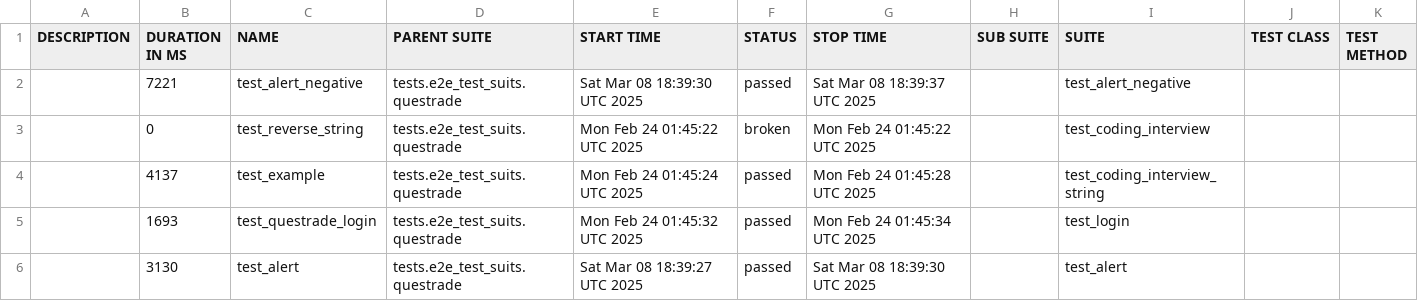
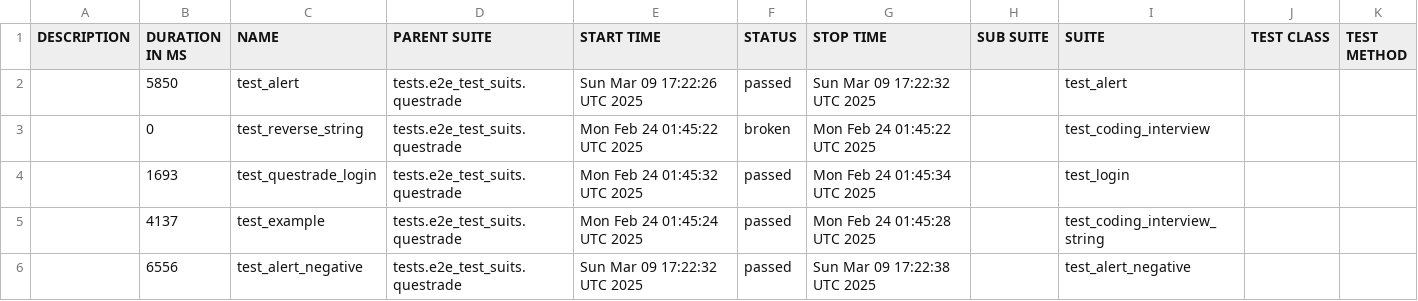
Before and after one commit to dakai-wei/interview, a CSV file: data/suites.csv, drawn as a sheet.

```diff
--- a/data/suites.csv
+++ b/data/suites.csv
@@ -1,6 +1,6 @@
 "DESCRIPTION","DURATION IN MS","NAME","PARENT SUITE","START TIME","STATUS","STOP TIME","SUB SUITE","SUITE","TEST CLASS","TEST METHOD"
-"","7221","test_alert_negative","tests.e2e_test_suits.questrade","Sat Mar 08 18:39:30 UTC 2025","passed","Sat Mar 08 18:39:37 UTC 2025","","test_alert_negative","",""
+"","5850","test_alert","tests.e2e_test_suits.questrade","Sun Mar 09 17:22:26 UTC 2025","passed","Sun Mar 09 17:22:32 UTC 2025","","test_alert","",""
 "","0","test_reverse_string","tests.e2e_test_suits.questrade","Mon Feb 24 01:45:22 UTC 2025","broken","Mon Feb 24 01:45:22 UTC 2025","","test_coding_interview","",""
+"","1693","test_questrade_login","tests.e2e_test_suits.questrade","Mon Feb 24 01:45:32 UTC 2025","passed","Mon Feb 24 01:45:34 UTC 2025","","test_login","",""
 "","4137","test_example","tests.e2e_test_suits.questrade","Mon Feb 24 01:45:24 UTC 2025","passed","Mon Feb 24 01:45:28 UTC 2025","","test_coding_interview_string","",""
-"","1693","test_questrade_login","tests.e2e_test_suits.questrade","Mon Feb 24 01:45:32 UTC 2025","passed","Mon Feb 24 01:45:34 UTC 2025","","test_login","",""
-"","3130","test_alert","tests.e2e_test_suits.questrade","Sat Mar 08 18:39:27 UTC 2025","passed","Sat Mar 08 18:39:30 UTC 2025","","test_alert","",""
+"","6556","test_alert_negative","tests.e2e_test_suits.questrade","Sun Mar 09 17:22:32 UTC 2025","passed","Sun Mar 09 17:22:38 UTC 2025","","test_alert_negative","",""
```
Also changed, not shown: 35 other files.
